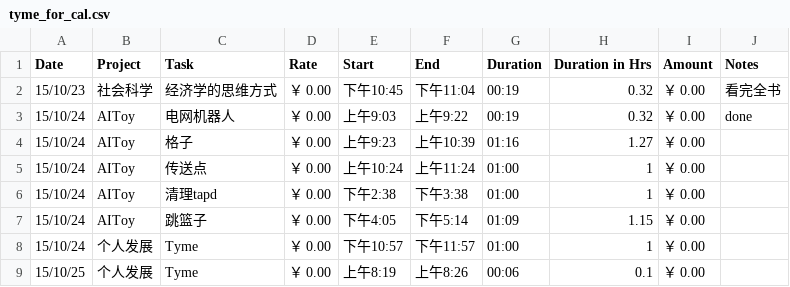
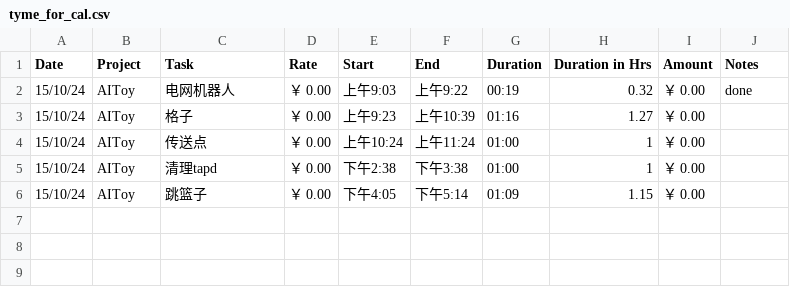
Before and after one commit to fonzieyang/fonzieyang.github.com, a CSV file: ical/tyme_for_cal.csv, drawn as a sheet; the diff names each change by its address in the sheet, - before the commit and + after, or states it on an @@ line.

```diff
--- a/ical/tyme_for_cal.csv
+++ b/ical/tyme_for_cal.csv
-row 2: 15/10/23 | 社会科学 | 经济学的思维方式 | ￥ 0.00 | 下午10:45 | 下午11:04 | 00:19 | 0.32 | ￥ 0.00 | 看完全书
-row 8: 15/10/24 | 个人发展 | Tyme | ￥ 0.00 | 下午10:57 | 下午11:57 | 01:00 | 1 | ￥ 0.00
-row 9: 15/10/25 | 个人发展 | Tyme | ￥ 0.00 | 上午8:19 | 上午8:26 | 00:06 | 0.1 | ￥ 0.00
```
Also changed, not shown: 1 other file.
